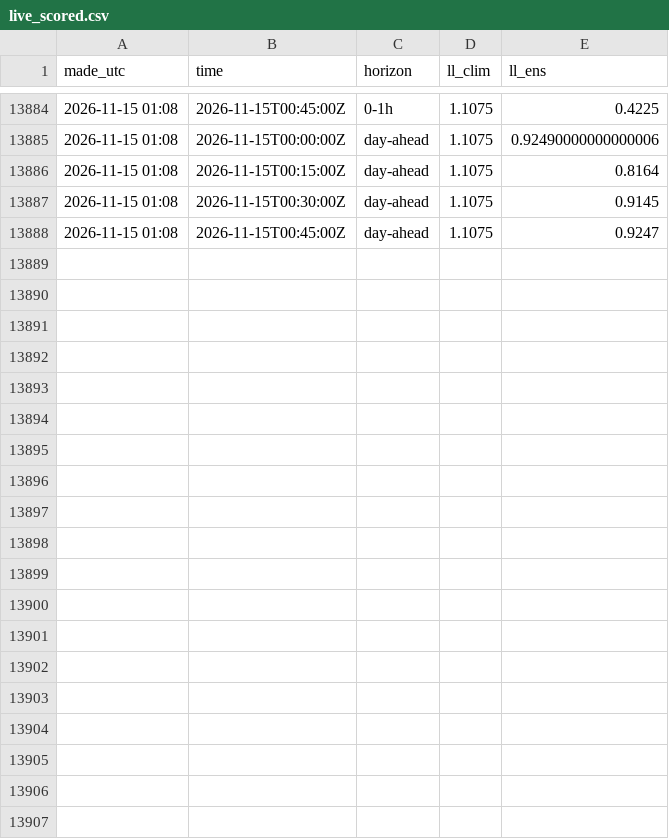
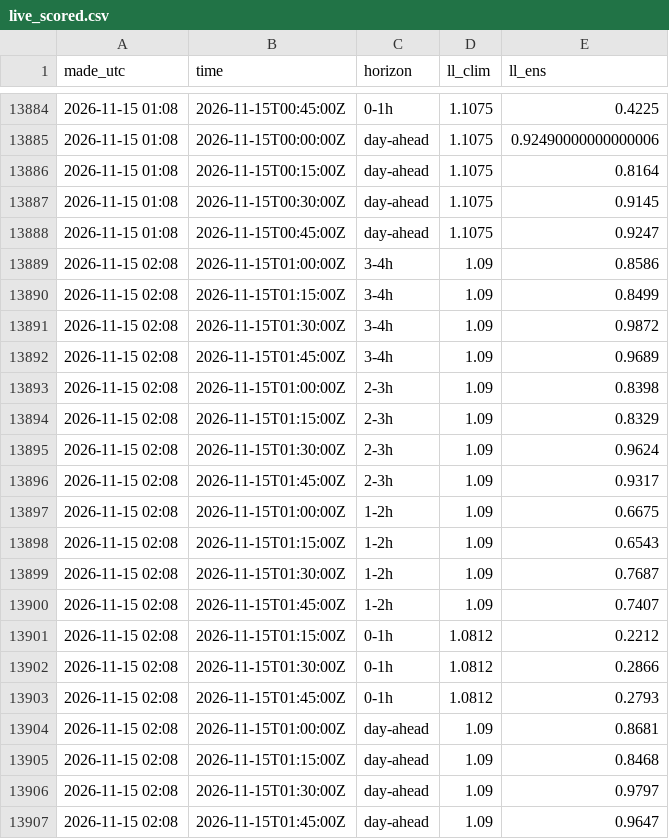
Before and after one commit to jacobazu/dk1-imbalance-forecasting, a CSV file: results/live_scored.csv, drawn as a sheet; only a part is shown, gaps mark what is left out.

```diff
--- a/results/live_scored.csv
+++ b/results/live_scored.csv
@@ -13888 +13888,20 @@ made_utc,time,horizon,ll_clim,ll_ens
 2026-11-15 01:08,2026-11-15T00:45:00Z,day-ahead,1.1075,0.9247
+2026-11-15 02:08,2026-11-15T01:00:00Z,3-4h,1.09,0.8586
+2026-11-15 02:08,2026-11-15T01:15:00Z,3-4h,1.09,0.8499
+2026-11-15 02:08,2026-11-15T01:30:00Z,3-4h,1.09,0.9872
+2026-11-15 02:08,2026-11-15T01:45:00Z,3-4h,1.09,0.9689
+2026-11-15 02:08,2026-11-15T01:00:00Z,2-3h,1.09,0.8398
+2026-11-15 02:08,2026-11-15T01:15:00Z,2-3h,1.09,0.8329
+2026-11-15 02:08,2026-11-15T01:30:00Z,2-3h,1.09,0.9624
+2026-11-15 02:08,2026-11-15T01:45:00Z,2-3h,1.09,0.9317
+2026-11-15 02:08,2026-11-15T01:00:00Z,1-2h,1.09,0.6675
+2026-11-15 02:08,2026-11-15T01:15:00Z,1-2h,1.09,0.6543
+2026-11-15 02:08,2026-11-15T01:30:00Z,1-2h,1.09,0.7687
+2026-11-15 02:08,2026-11-15T01:45:00Z,1-2h,1.09,0.7407
+2026-11-15 02:08,2026-11-15T01:15:00Z,0-1h,1.0812,0.2212
+2026-11-15 02:08,2026-11-15T01:30:00Z,0-1h,1.0812,0.2866
+2026-11-15 02:08,2026-11-15T01:45:00Z,0-1h,1.0812,0.2793
+2026-11-15 02:08,2026-11-15T01:00:00Z,day-ahead,1.09,0.8681
+2026-11-15 02:08,2026-11-15T01:15:00Z,day-ahead,1.09,0.8468
+2026-11-15 02:08,2026-11-15T01:30:00Z,day-ahead,1.09,0.9797
+2026-11-15 02:08,2026-11-15T01:45:00Z,day-ahead,1.09,0.9647
```
Also changed, not shown: results/outcomes.csv, 2 other files.
